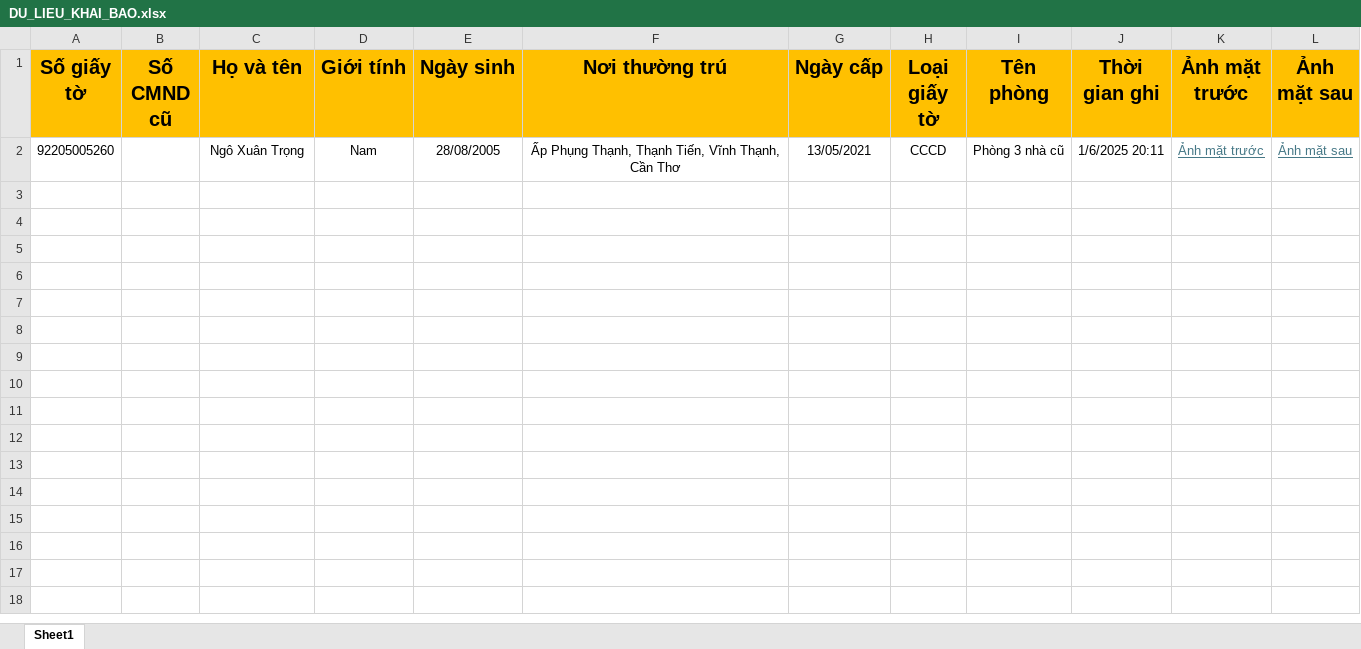
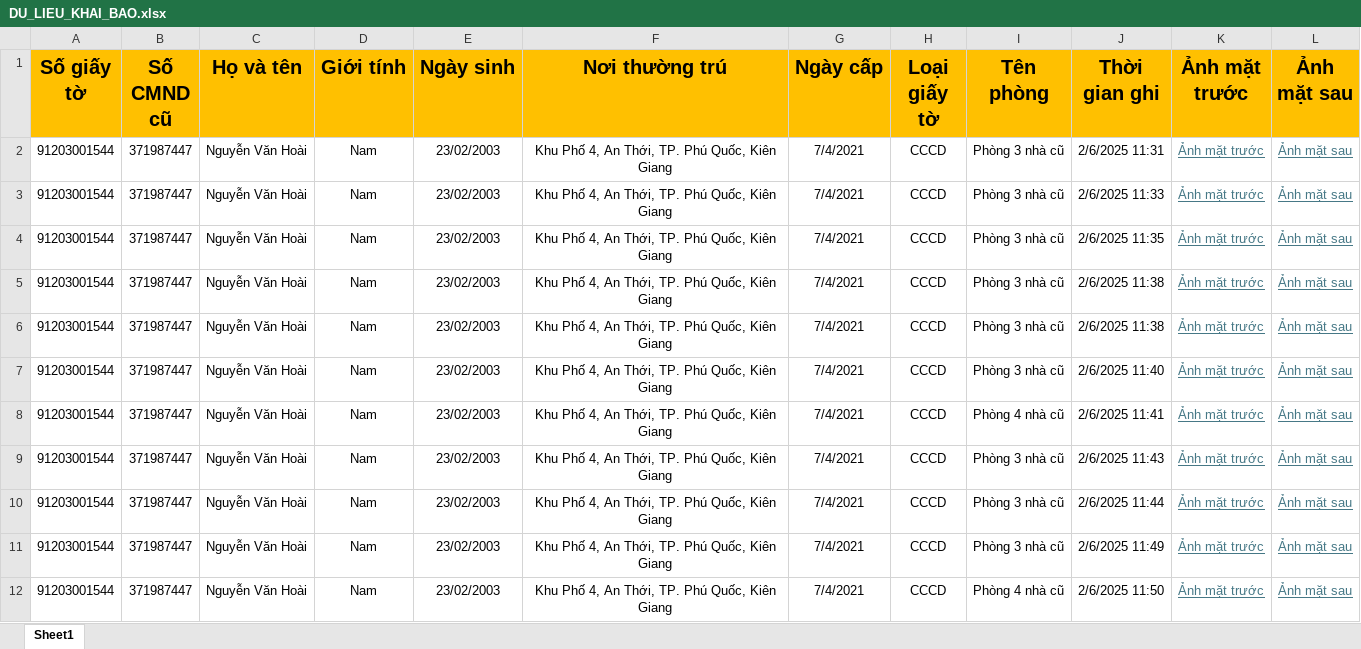
Before and after one commit to NguyenHoangHuyProcoderNew/QUAN_LY_NHA_NGHI, an Excel workbook: APP_KHAI_BAO_LUU_TRU_2/DU_LIEU_KHAI_BAO.xlsx, sheet Sheet1, drawn as a sheet; values as stored, in another font and other column widths than the file's, no borders; the diff names each change by its address in the sheet, - before the commit and + after, or states it on an @@ line.

Commit message:
sao luu du lieu ngay 02/06/2025

```diff
--- a/APP_KHAI_BAO_LUU_TRU_2/DU_LIEU_KHAI_BAO.xlsx (sheet Sheet1)
+++ b/APP_KHAI_BAO_LUU_TRU_2/DU_LIEU_KHAI_BAO.xlsx (sheet Sheet1)
-A2 (Số giấy tờ): 92205005260
+A2 (Số giấy tờ): 91203001544
-B2 (Số CMND cũ): (empty)
+B2 (Số CMND cũ): 371987447
-C2 (Họ và tên): Ngô Xuân Trọng
+C2 (Họ và tên): Nguyễn Văn Hoài
-E2 (Ngày sinh): 28/08/2005
+E2 (Ngày sinh): 23/02/2003
-F2 (Nơi thường trú): Ấp Phụng Thạnh, Thạnh Tiến, Vĩnh Thạnh, Cần Thơ
+F2 (Nơi thường trú): Khu Phố 4, An Thới, TP. Phú Quốc, Kiên Giang
-G2 (Ngày cấp): 13/05/2021
+G2 (Ngày cấp): 7/4/2021
-J2 (Thời gian ghi): 1/6/2025 20:11
+J2 (Thời gian ghi): 2/6/2025 11:31
+row 3: 91203001544 | 371987447 | Nguyễn Văn Hoài | Nam | 23/02/2003 | Khu Phố 4, An Thới, TP. Phú Quốc, Kiên Giang | 7/4/2021 | CCCD | Phòng 3 nhà cũ | 2/6/2025 11:33 | Ảnh mặt trước | Ảnh mặt sau
+row 4: 91203001544 | 371987447 | Nguyễn Văn Hoài | Nam | 23/02/2003 | Khu Phố 4, An Thới, TP. Phú Quốc, Kiên Giang | 7/4/2021 | CCCD | Phòng 3 nhà cũ | 2/6/2025 11:35 | Ảnh mặt trước | Ảnh mặt sau
+row 5: 91203001544 | 371987447 | Nguyễn Văn Hoài | Nam | 23/02/2003 | Khu Phố 4, An Thới, TP. Phú Quốc, Kiên Giang | 7/4/2021 | CCCD | Phòng 3 nhà cũ | 2/6/2025 11:38 | Ảnh mặt trước | Ảnh mặt sau
+row 6: 91203001544 | 371987447 | Nguyễn Văn Hoài | Nam | 23/02/2003 | Khu Phố 4, An Thới, TP. Phú Quốc, Kiên Giang | 7/4/2021 | CCCD | Phòng 3 nhà cũ | 2/6/2025 11:38 | Ảnh mặt trước | Ảnh mặt sau
+row 7: 91203001544 | 371987447 | Nguyễn Văn Hoài | Nam | 23/02/2003 | Khu Phố 4, An Thới, TP. Phú Quốc, Kiên Giang | 7/4/2021 | CCCD | Phòng 3 nhà cũ | 2/6/2025 11:40 | Ảnh mặt trước | Ảnh mặt sau
+row 8: 91203001544 | 371987447 | Nguyễn Văn Hoài | Nam | 23/02/2003 | Khu Phố 4, An Thới, TP. Phú Quốc, Kiên Giang | 7/4/2021 | CCCD | Phòng 4 nhà cũ | 2/6/2025 11:41 | Ảnh mặt trước | Ảnh mặt sau
+row 9: 91203001544 | 371987447 | Nguyễn Văn Hoài | Nam | 23/02/2003 | Khu Phố 4, An Thới, TP. Phú Quốc, Kiên Giang | 7/4/2021 | CCCD | Phòng 3 nhà cũ | 2/6/2025 11:43 | Ảnh mặt trước | Ảnh mặt sau
+row 10: 91203001544 | 371987447 | Nguyễn Văn Hoài | Nam | 23/02/2003 | Khu Phố 4, An Thới, TP. Phú Quốc, Kiên Giang | 7/4/2021 | CCCD | Phòng 3 nhà cũ | 2/6/2025 11:44 | Ảnh mặt trước | Ảnh mặt sau
+row 11: 91203001544 | 371987447 | Nguyễn Văn Hoài | Nam | 23/02/2003 | Khu Phố 4, An Thới, TP. Phú Quốc, Kiên Giang | 7/4/2021 | CCCD | Phòng 3 nhà cũ | 2/6/2025 11:49 | Ảnh mặt trước | Ảnh mặt sau
+row 12: 91203001544 | 371987447 | Nguyễn Văn Hoài | Nam | 23/02/2003 | Khu Phố 4, An Thới, TP. Phú Quốc, Kiên Giang | 7/4/2021 | CCCD | Phòng 4 nhà cũ | 2/6/2025 11:50 | Ảnh mặt trước | Ảnh mặt sau
```
Also changed, not shown: formulas that keep their value, 28 other files.
